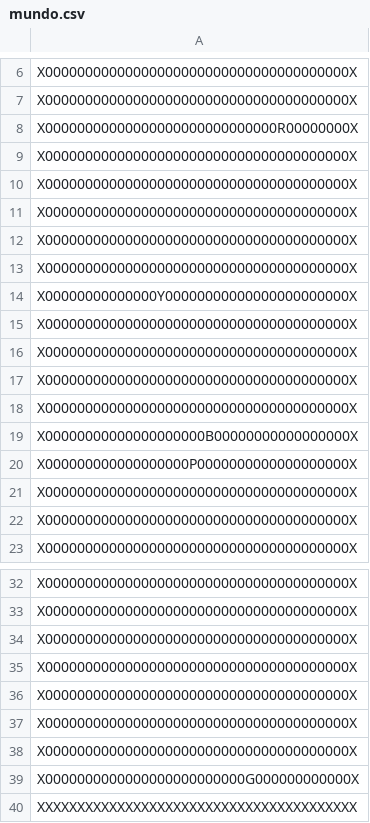
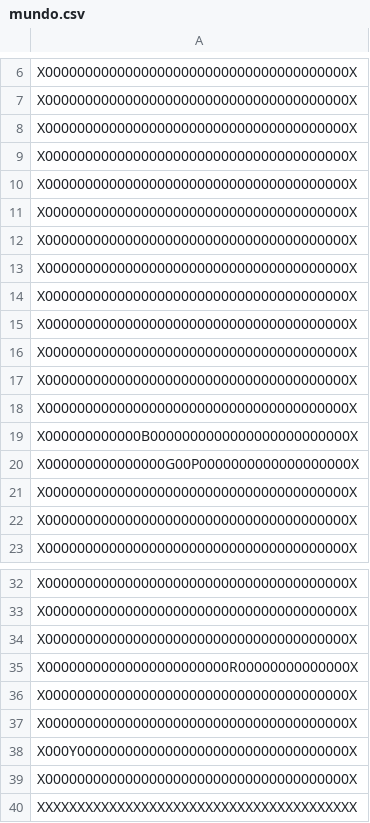
Before and after one commit to sofiawl/PACMANinTheDark, a CSV file: mundo.csv, drawn as a sheet; only a part is shown, gaps mark what is left out; removed rows and columns are numbered as before the commit, all else as after; the diff names each change by its address in the sheet, - before the commit and + after, or states it on an @@ line.

```diff
--- a/mundo.csv
+++ b/mundo.csv
-row 8: X00000000000000000000000000000R00000000X
-row 14: X00000000000000Y00000000000000000000000X
-A17: X00000000000000000000B00000000000000000X
+A17: X00000000000000000000000000000000000000X
-A18: X000000000000000000P0000000000000000000X
+A18: X00000000000000000000000000000000000000X
+row 19: X000000000000B0000000000000000000000000X
+row 20: X000000000000000G00P0000000000000000000X
+row 35: X00000000000000000000000R00000000000000X
+row 38: X000Y0000000000000000000000000000000000X
-row 38: X00000000000000000000000000000000000000X
-row 39: X0000000000000000000000000G000000000000X
```
Also changed, not shown: 5 other files.
